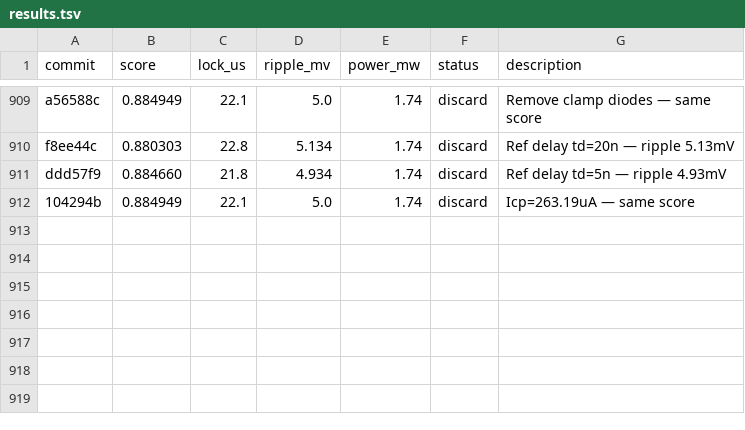
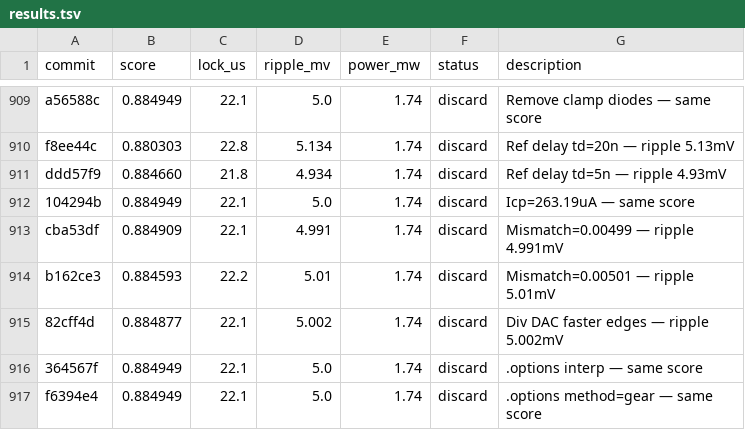
Before and after one commit to edonD/pll-challenge, a TSV file: results.tsv, drawn as a sheet; only a part is shown, gaps mark what is left out; the diff names each change by its address in the sheet, - before the commit and + after, or states it on an @@ line.

Commit message:
results: update leaderboard — exp #917 (score: 0.884949)

```diff
--- a/results.tsv
+++ b/results.tsv
+row 913: cba53df | 0.884909 | 22.1 | 4.991 | 1.74 | discard | Mismatch=0.00499 — ripple 4.991mV
+row 914: b162ce3 | 0.884593 | 22.2 | 5.01 | 1.74 | discard | Mismatch=0.00501 — ripple 5.01mV
+row 915: 82cff4d | 0.884877 | 22.1 | 5.002 | 1.74 | discard | Div DAC faster edges — ripple 5.002mV
+row 916: 364567f | 0.884949 | 22.1 | 5.0 | 1.74 | discard | .options interp — same score
+row 917: f6394e4 | 0.884949 | 22.1 | 5.0 | 1.74 | discard | .options method=gear — same score
```
